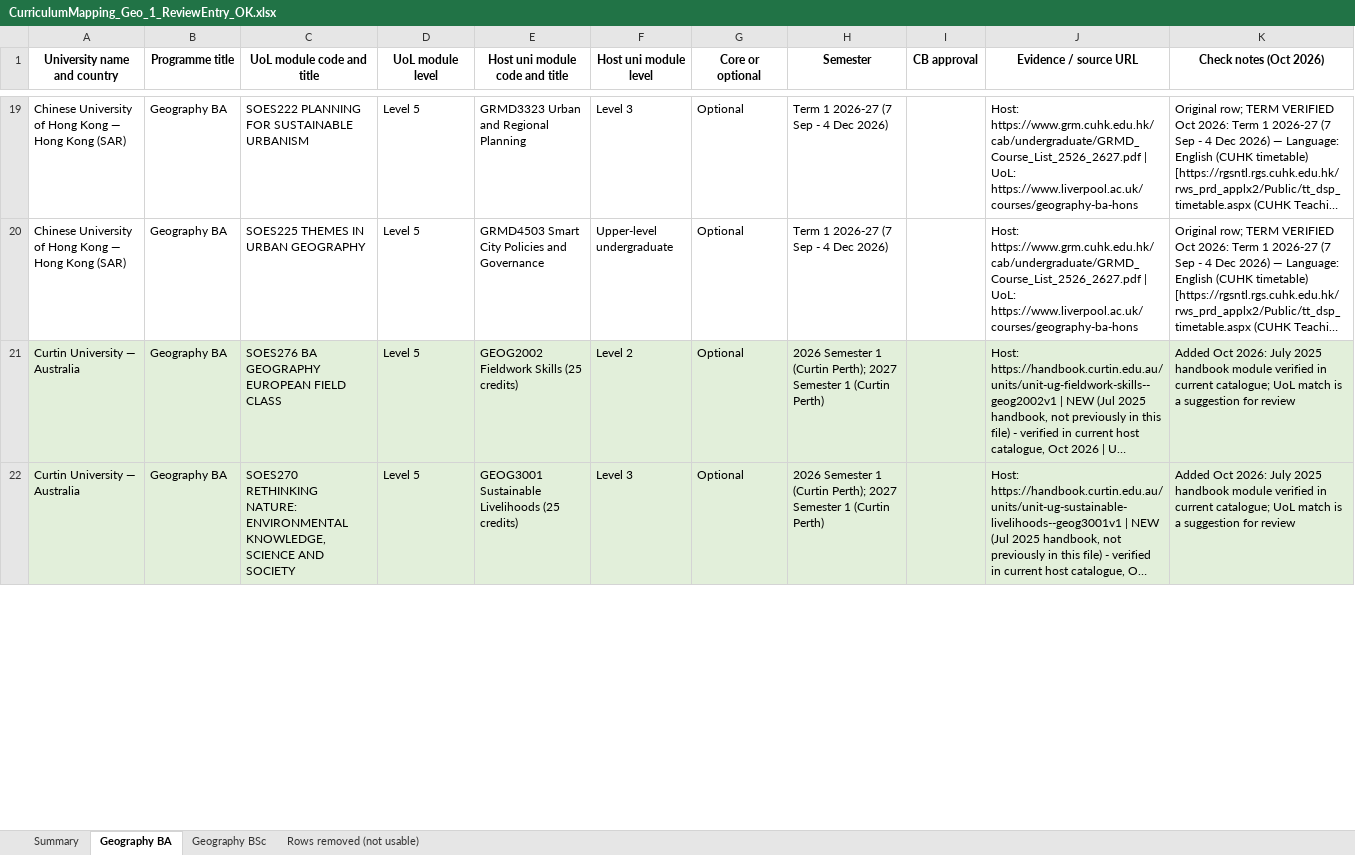
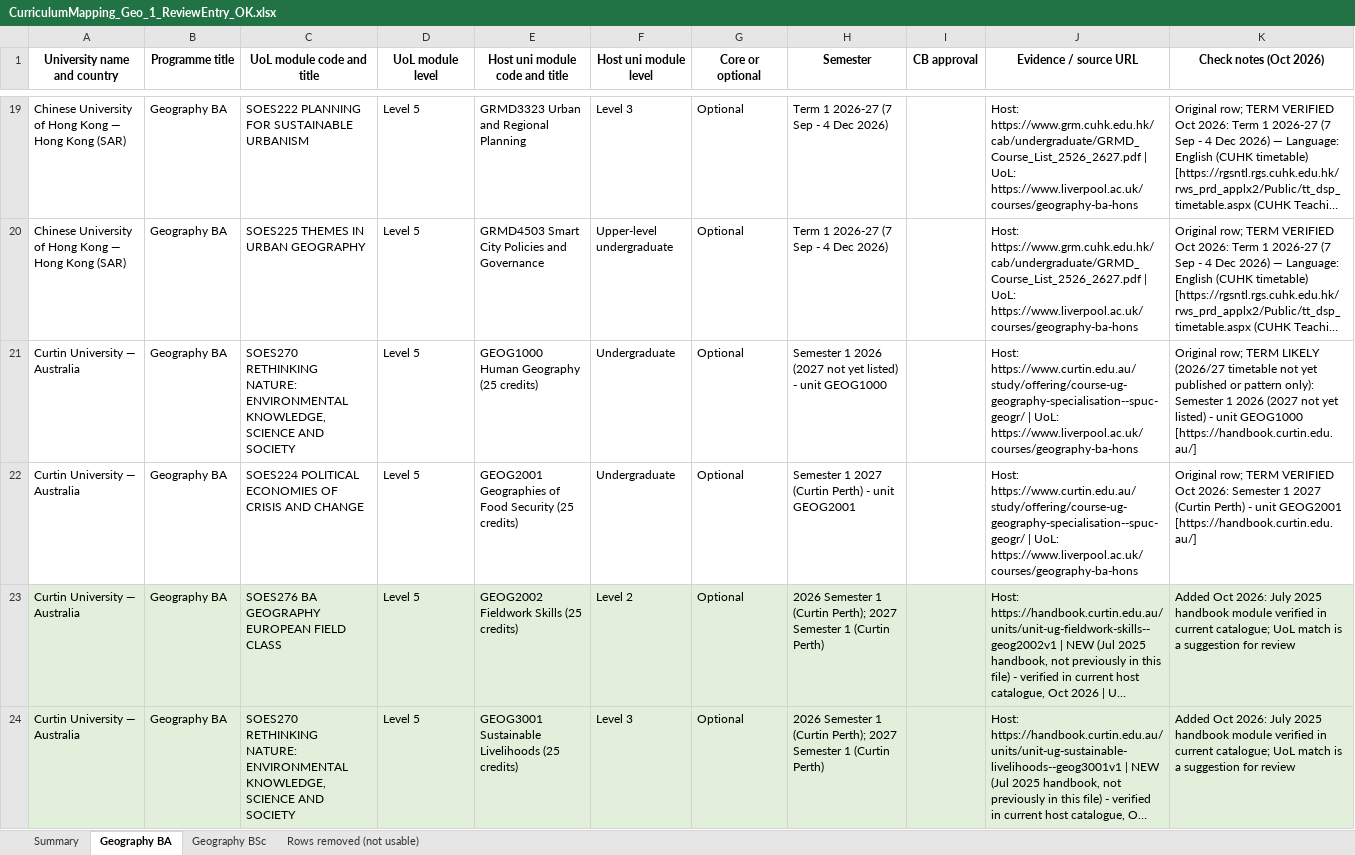
Before and after one commit to g-filomena/GeoMason-light, an Excel workbook: curriculum_mapping_2026-27/CurriculumMapping_Geo_1_ReviewEntry_OK.xlsx, sheet Geography BA, drawn as a sheet; only a part is shown, gaps mark what is left out; long unchanged cells end in …; values as stored, in another font and other column widths than the file's, no borders; the diff covers the shown part only; the diff names each change by its address in the sheet, - before the commit and + after, or states it on an @@ line.

```diff
--- a/curriculum_mapping_2026-27/CurriculumMapping_Geo_1_ReviewEntry_OK.xlsx (sheet Geography BA)
+++ b/curriculum_mapping_2026-27/CurriculumMapping_Geo_1_ReviewEntry_OK.xlsx (sheet Geography BA)
+row 21: Curtin University — Australia | Geography BA | SOES270 RETHINKING NATURE: ENVIRONMENTAL KNOWLEDGE, SCIENCE AND SOCIETY | Level 5 | GEOG1000 Human Geography (25 credits) | Undergraduate | Optional | Semester 1 2026 (2027 not yet listed) - unit GEOG1000 |  | Host: https://www.curtin.edu.au/study/offering/course-ug-geography-specialisation--spuc-geogr/ | UoL: https://www.liverpool.ac.uk/courses/geography-ba-hons | Original row; TERM LIKELY (2026/27 timetable not yet published or pattern only): Semester 1 2026 (2027 not yet listed) - unit GEOG1000 [https://handbook.curtin.edu.au/]
+row 22: Curtin University — Australia | Geography BA | SOES224 POLITICAL ECONOMIES OF CRISIS AND CHANGE | Level 5 | GEOG2001 Geographies of Food Security (25 credits) | Undergraduate | Optional | Semester 1 2027 (Curtin Perth) - unit GEOG2001 |  | Host: https://www.curtin.edu.au/study/offering/course-ug-geography-specialisation--spuc-geogr/ | UoL: https://www.liverpool.ac.uk/courses/geography-ba-hons | Original row; TERM VERIFIED Oct 2026: Semester 1 2027 (Curtin Perth) - unit GEOG2001 [https://handbook.curtin.edu.au/]
```
Also changed, not shown: 2 removed rows elsewhere in this sheet, sheet Rows removed (not usable), curriculum_mapping_2026-27/CurriculumMapping_Geo_2_ReviewEntry_NOT_met.xlsx, curriculum_mapping_2026-27/CurriculumMapping_Geo_3_NotInReviewEntry_OK.xlsx, 1 other file.
